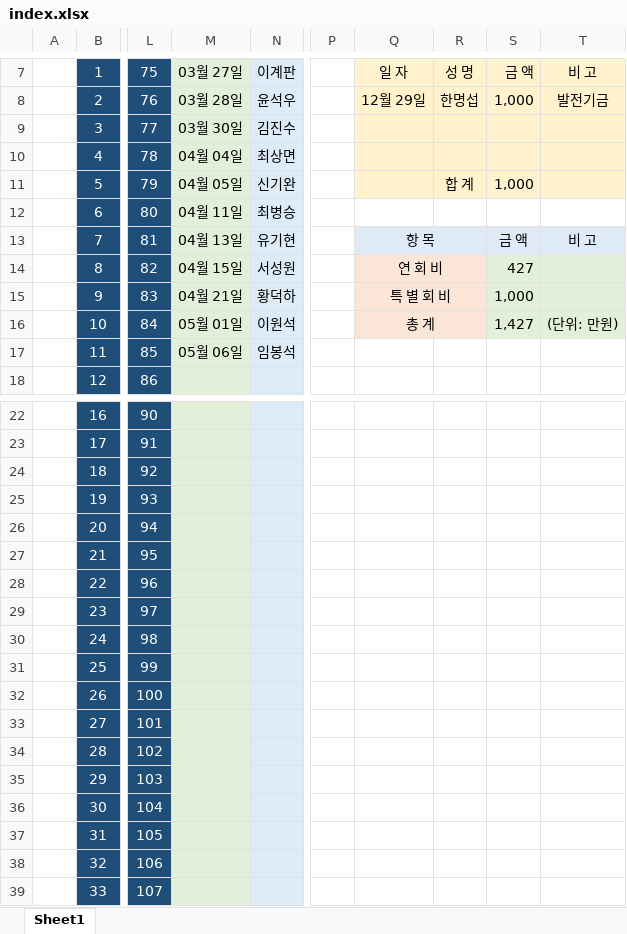
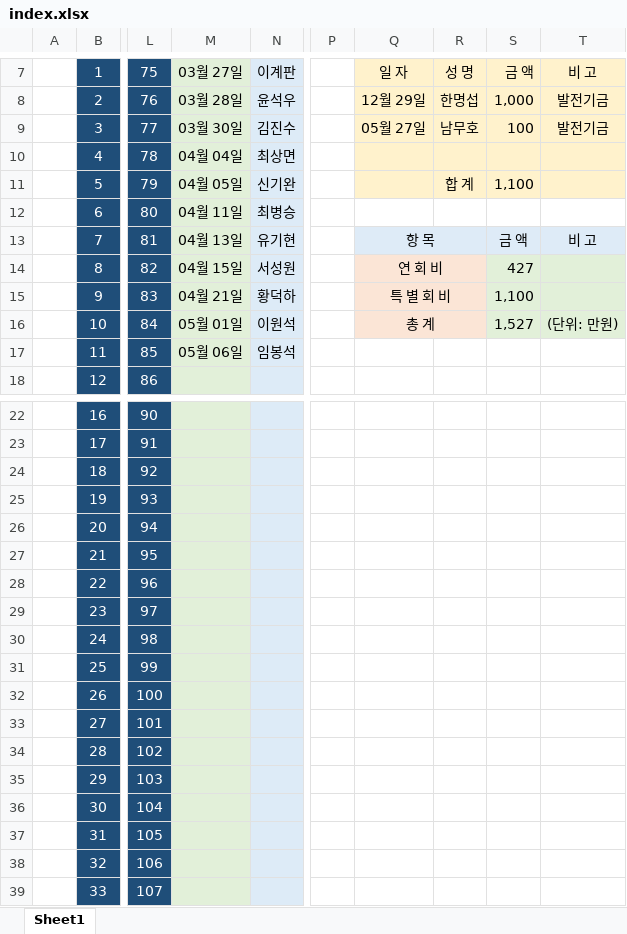
Before and after one commit to IKANGIS/github.io, an Excel workbook: index.xlsx, sheet Sheet1, drawn as a sheet; only a part is shown, gaps mark what is left out; values as stored, in another font and other column widths than the file's, no borders; the diff names each change by its address in the sheet, - before the commit and + after, or states it on an @@ line.

```diff
--- a/index.xlsx (sheet Sheet1)
+++ b/index.xlsx (sheet Sheet1)
-Q9: (empty)
+Q9: 05월 27일
-R9: (empty)
+R9: 남무호
-S9: (empty)
+S9: 100
-T9: (empty)
+T9: 발전기금
-S11: 1,000
+S11: 1,100
-S15: 1,000
+S15: 1,100
-S16: 1,427
+S16: 1,527
-M26:M27 merged
-M33:M36 merged
```
Also changed, not shown: 2 other files.
